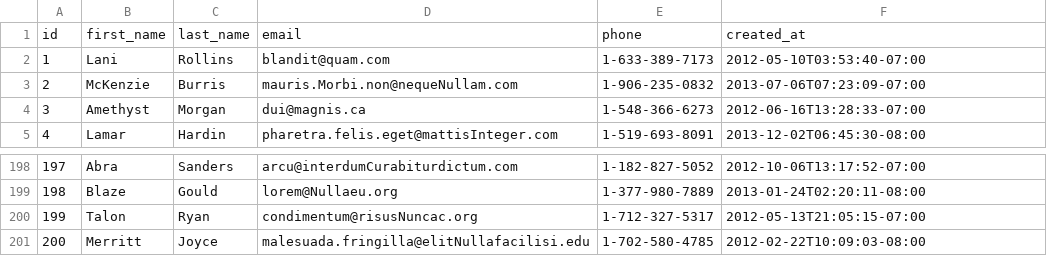
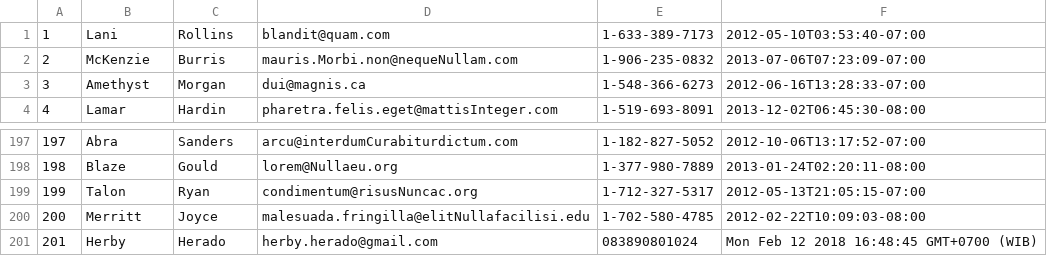
Before and after one commit to platinum-fox-2017/parsing-data-1, a CSV file: people.csv, drawn as a sheet; only a part is shown, gaps mark what is left out; removed rows and columns are numbered as before the commit, all else as after; the diff names each change by its address in the sheet, - before the commit and + after, or states it on an @@ line.

```diff
--- a/people.csv
+++ b/people.csv
-row 1: id | first_name | last_name | email | phone | created_at
+row 201: 201 | Herby | Herado | herby.herado@gmail.com | 083890801024 | Mon Feb 12 2018 16:48:45 GMT+0700 (WIB)
```
Also changed, not shown: 1 other file.
